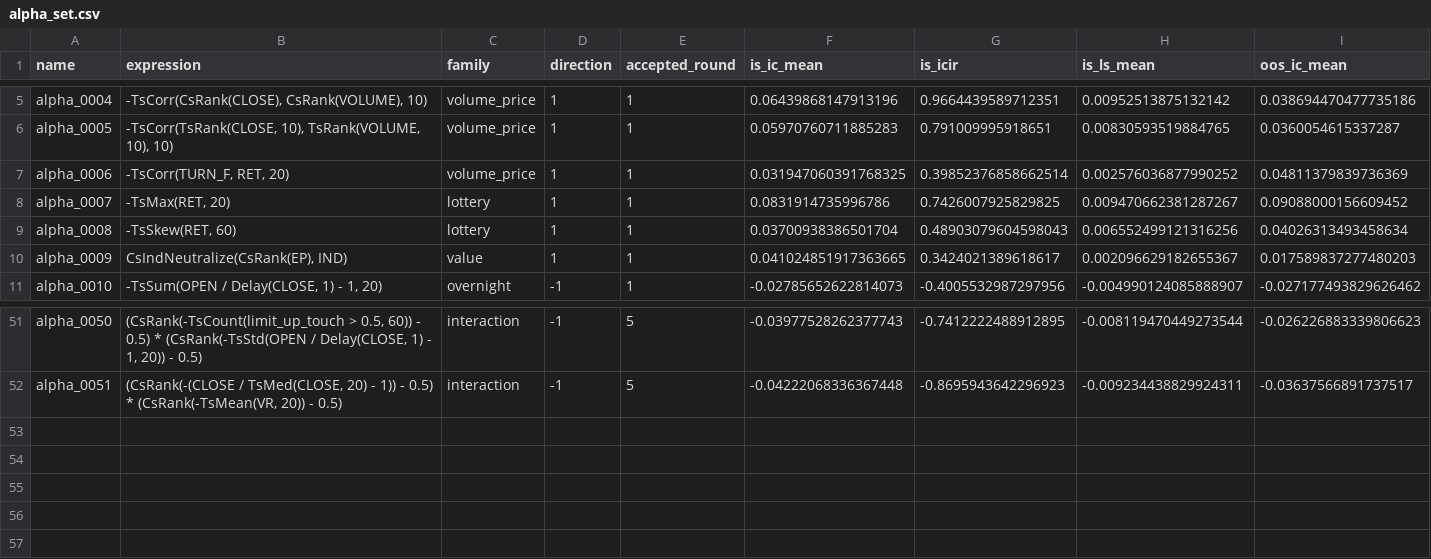
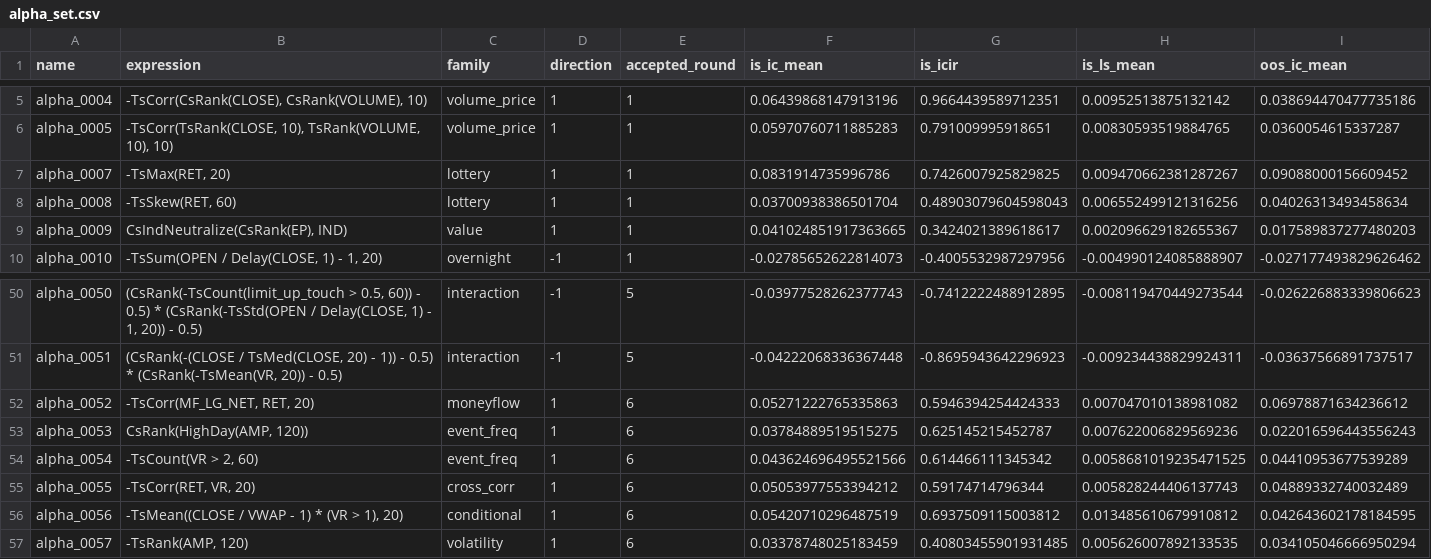
Before and after one commit to NeoSPQR404/alphas-exploration, a CSV file: results/mining/alpha_set.csv, drawn as a sheet; only a part is shown, gaps mark what is left out; removed rows and columns are numbered as before the commit, all else as after; rows hold the shown columns only; the diff names each change by its address in the sheet, - before the commit and + after, or states it on an @@ line.

```diff
--- a/results/mining/alpha_set.csv
+++ b/results/mining/alpha_set.csv
-row 7: alpha_0006 | -TsCorr(TURN_F, RET, 20) | volume_price | 1 | 1 | 0.031947060391768325 | 0.39852376858662514 | 0.002576036877990252 | 0.04811379839736369
+row 52: alpha_0052 | -TsCorr(MF_LG_NET, RET, 20) | moneyflow | 1 | 6 | 0.05271222765335863 | 0.5946394254424333 | 0.007047010138981082 | 0.06978871634236612
+row 53: alpha_0053 | CsRank(HighDay(AMP, 120)) | event_freq | 1 | 6 | 0.03784889519515275 | 0.625145215452787 | 0.007622006829569236 | 0.022016596443556243
+row 54: alpha_0054 | -TsCount(VR > 2, 60) | event_freq | 1 | 6 | 0.043624696495521566 | 0.614466111345342 | 0.0058681019235471525 | 0.04410953677539289
+row 55: alpha_0055 | -TsCorr(RET, VR, 20) | cross_corr | 1 | 6 | 0.05053977553394212 | 0.59174714796344 | 0.005828244406137743 | 0.04889332740032489
+row 56: alpha_0056 | -TsMean((CLOSE / VWAP - 1) * (VR > 1), 20) | conditional | 1 | 6 | 0.05420710296487519 | 0.6937509115003812 | 0.013485610679910812 | 0.042643602178184595
+row 57: alpha_0057 | -TsRank(AMP, 120) | volatility | 1 | 6 | 0.03378748025183459 | 0.40803455901931485 | 0.005626007892133535 | 0.034105046666950294
```
Also changed, not shown: 6 other files.
